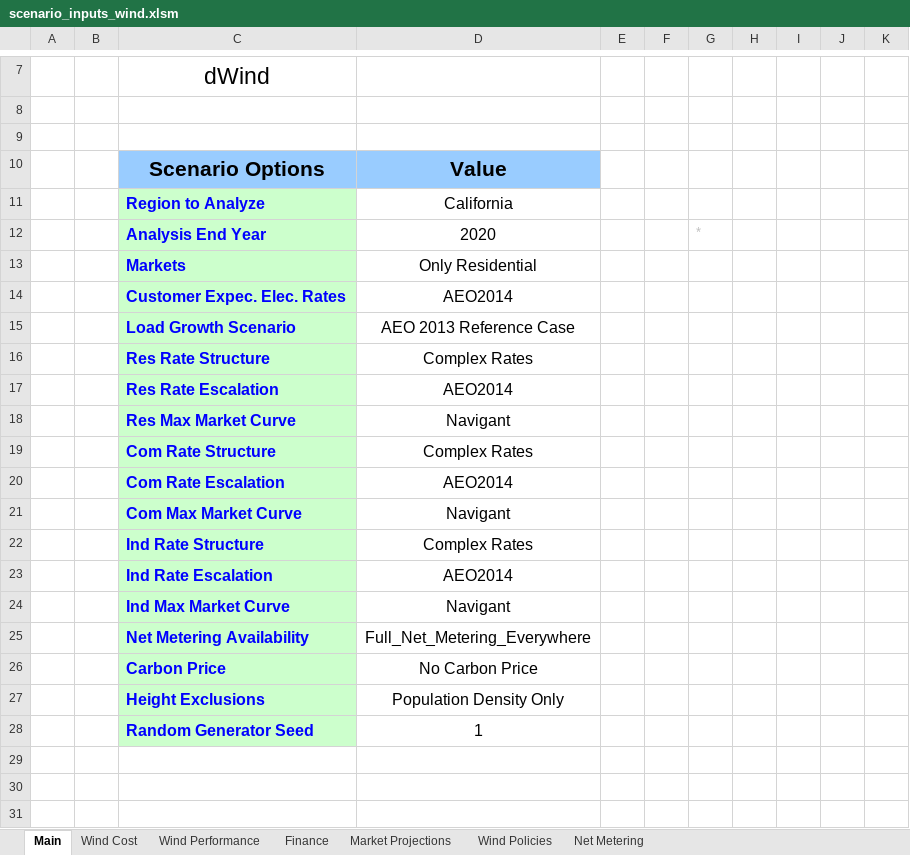
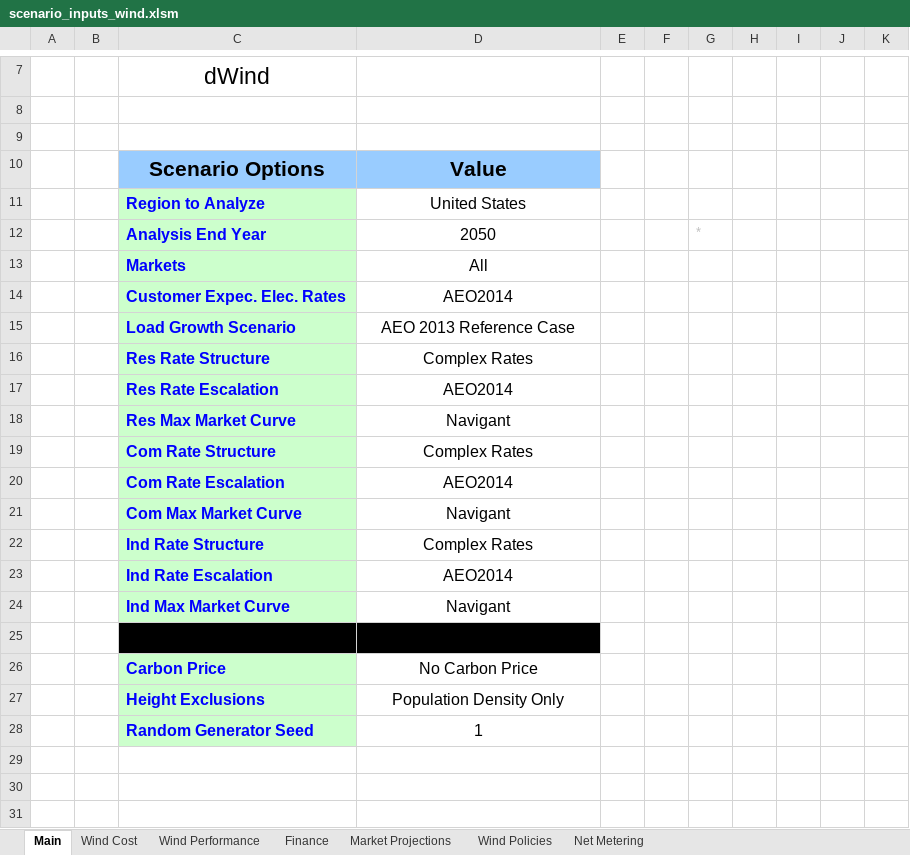
Before and after one commit to jmarinpi/dgen_globetrotter, an Excel workbook: excel/scenario_inputs_wind.xlsm, sheet Main, drawn as a sheet; only a part is shown, gaps mark what is left out; values as stored, in another font and other column widths than the file's, no borders; charts and pictures and table styles not drawn; the diff names each change by its address in the sheet, - before the commit and + after, or states it on an @@ line.

```diff
--- a/excel/scenario_inputs_wind.xlsm (sheet Main)
+++ b/excel/scenario_inputs_wind.xlsm (sheet Main)
-D11: California
+D11: United States
-D12: 2020
+D12: 2050
-D13: Only Residential
+D13: All
@@ C25 fill: #CCFFCC → #000000, text colour: #0000FF → black @@
-D25 fill: none
+D25 fill: #000000
```
Also changed, not shown: sheet Finance, charts or pictures, excel/scenario_inputs_solar.xlsm.
